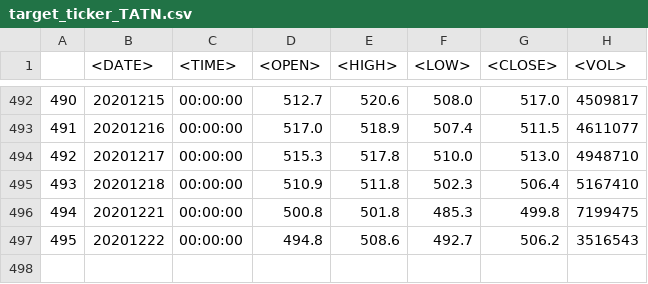
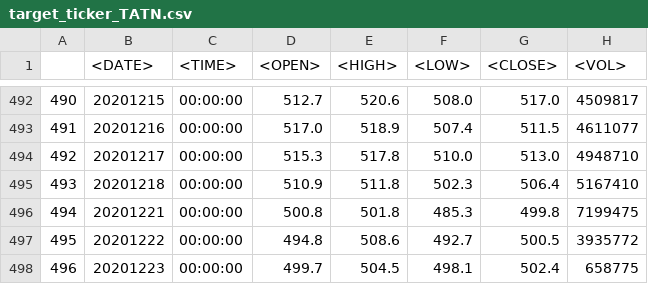
Before and after one commit to Rivares/backend, a CSV file: data/target_ticker_TATN.csv, drawn as a sheet; only a part is shown, gaps mark what is left out.

```diff
--- a/data/target_ticker_TATN.csv
+++ b/data/target_ticker_TATN.csv
@@ -496,2 +496,3 @@
 494,20201221,00:00:00,500.8,501.8,485.3,499.8,7199475
-495,20201222,00:00:00,494.8,508.6,492.7,506.2,3516543
+495,20201222,00:00:00,494.8,508.6,492.7,500.5,3935772
+496,20201223,00:00:00,499.7,504.5,498.1,502.4,658775
```
Also changed, not shown: data/target_ticker_NVTK.csv, 10 other files.
